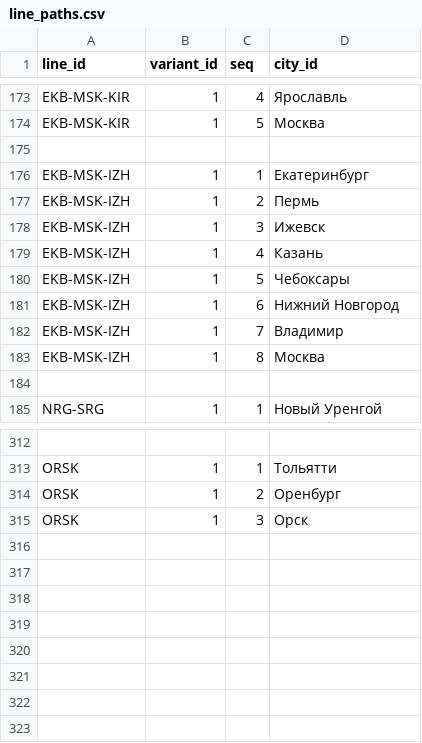
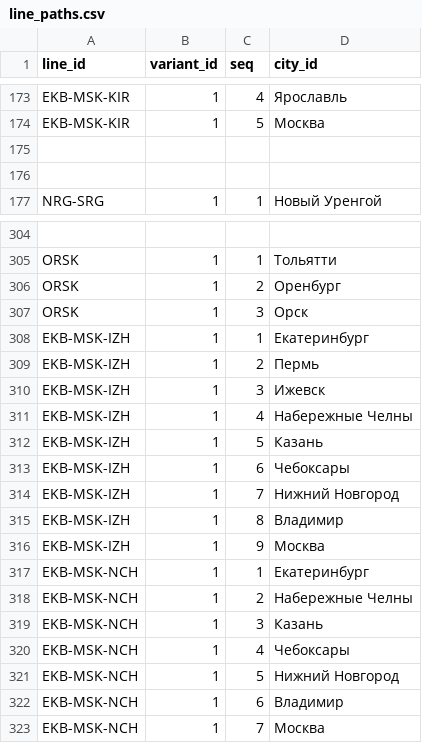
Before and after one commit to hhwwwww1414/Drive-Metro, a CSV file: public/data/line_paths.csv, drawn as a sheet; only a part is shown, gaps mark what is left out.

```diff
--- a/public/data/line_paths.csv
+++ b/public/data/line_paths.csv
@@ -175,10 +175,2 @@ EKB-MSK-KIR,1,5,Москва
 
-EKB-MSK-IZH,1,1,Екатеринбург
-EKB-MSK-IZH,1,2,Пермь
-EKB-MSK-IZH,1,3,Ижевск
-EKB-MSK-IZH,1,4,Казань
-EKB-MSK-IZH,1,5,Чебоксары
-EKB-MSK-IZH,1,6,Нижний Новгород
-EKB-MSK-IZH,1,7,Владимир
-EKB-MSK-IZH,1,8,Москва
 
@@ -315 +307,17 @@ ORSK,1,2,Оренбург
 ORSK,1,3,Орск
+EKB-MSK-IZH,1,1,Екатеринбург
+EKB-MSK-IZH,1,2,Пермь
+EKB-MSK-IZH,1,3,Ижевск
+EKB-MSK-IZH,1,4,Набережные Челны
+EKB-MSK-IZH,1,5,Казань
+EKB-MSK-IZH,1,6,Чебоксары
+EKB-MSK-IZH,1,7,Нижний Новгород
+EKB-MSK-IZH,1,8,Владимир
+EKB-MSK-IZH,1,9,Москва
+EKB-MSK-NCH,1,1,Екатеринбург
+EKB-MSK-NCH,1,2,Набережные Челны
+EKB-MSK-NCH,1,3,Казань
+EKB-MSK-NCH,1,4,Чебоксары
+EKB-MSK-NCH,1,5,Нижний Новгород
+EKB-MSK-NCH,1,6,Владимир
+EKB-MSK-NCH,1,7,Москва
```
Also changed, not shown: public/data/lines.csv.
